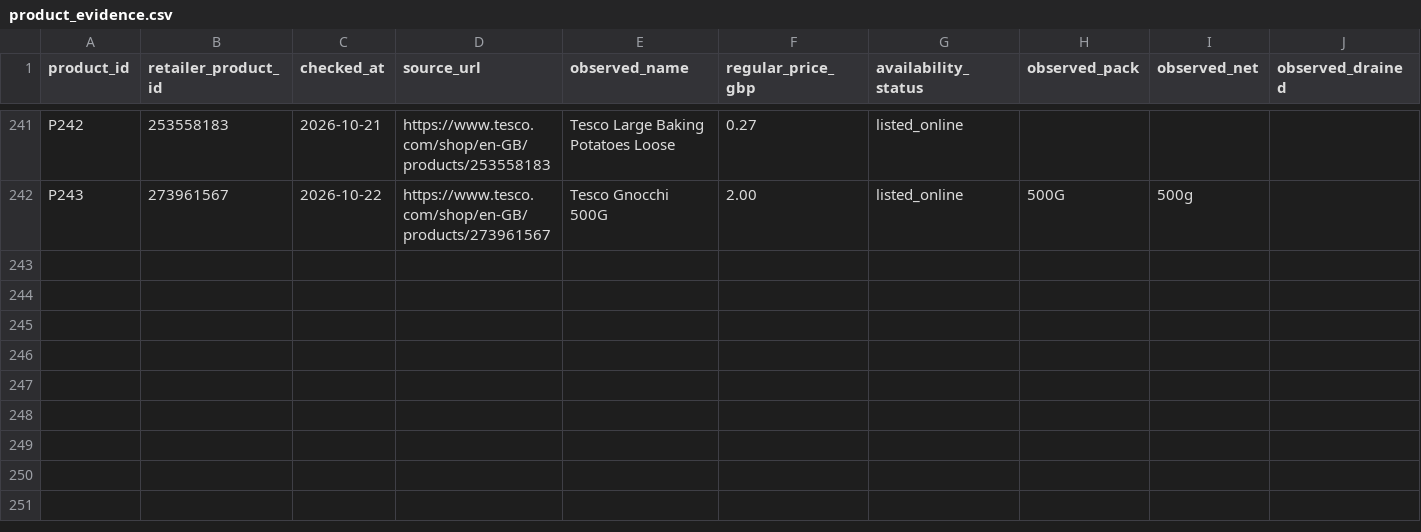
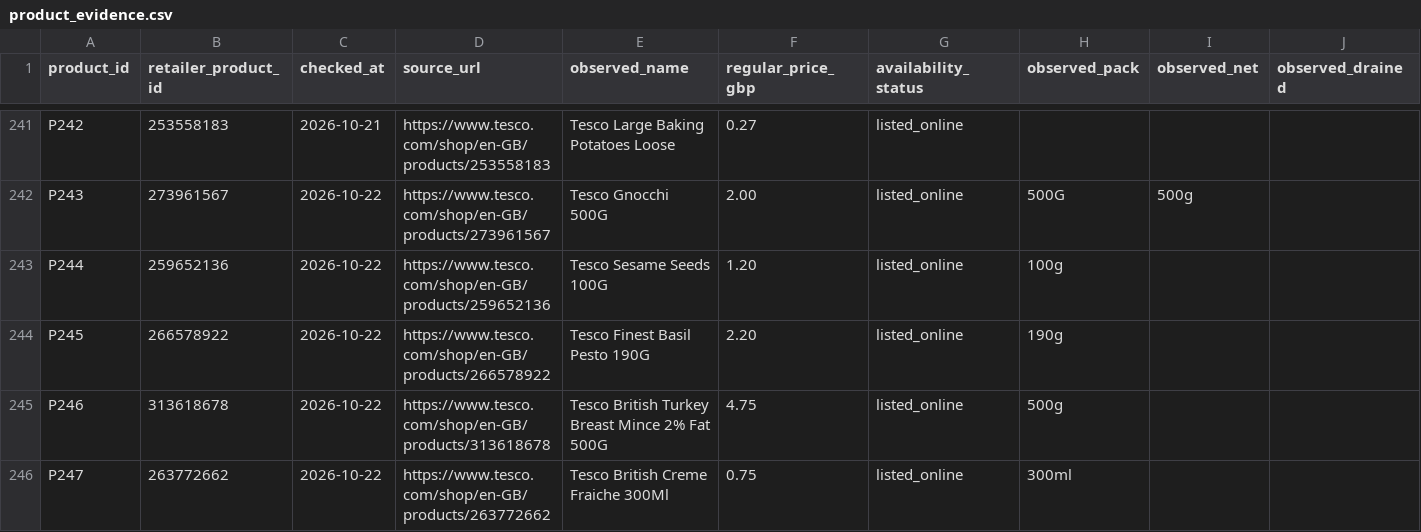
Before and after one commit to hassambashir/grocery-optimiser, a CSV file: data/product_evidence.csv, drawn as a sheet; only a part is shown, gaps mark what is left out; rows hold the shown columns only; the diff names each change by its address in the sheet, - before the commit and + after, or states it on an @@ line.

Commit message:
Record Tesco product evidence for newly mapped staged ingredients

```diff
--- a/data/product_evidence.csv
+++ b/data/product_evidence.csv
+row 243: P244 | 259652136 | 2026-10-22 | https://www.tesco.com/shop/en-GB/products/259652136 | Tesco Sesame Seeds 100G | 1.20 | listed_online | 100g
+row 244: P245 | 266578922 | 2026-10-22 | https://www.tesco.com/shop/en-GB/products/266578922 | Tesco Finest Basil Pesto 190G | 2.20 | listed_online | 190g
+row 245: P246 | 313618678 | 2026-10-22 | https://www.tesco.com/shop/en-GB/products/313618678 | Tesco British Turkey Breast Mince 2% Fat 500G | 4.75 | listed_online | 500g
+row 246: P247 | 263772662 | 2026-10-22 | https://www.tesco.com/shop/en-GB/products/263772662 | Tesco British Creme Fraiche 300Ml | 0.75 | listed_online | 300ml
```
